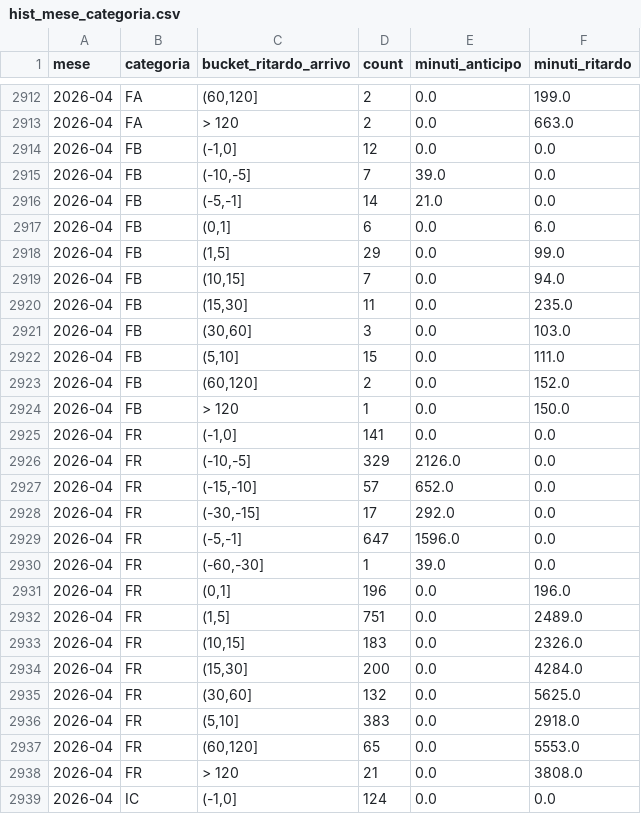
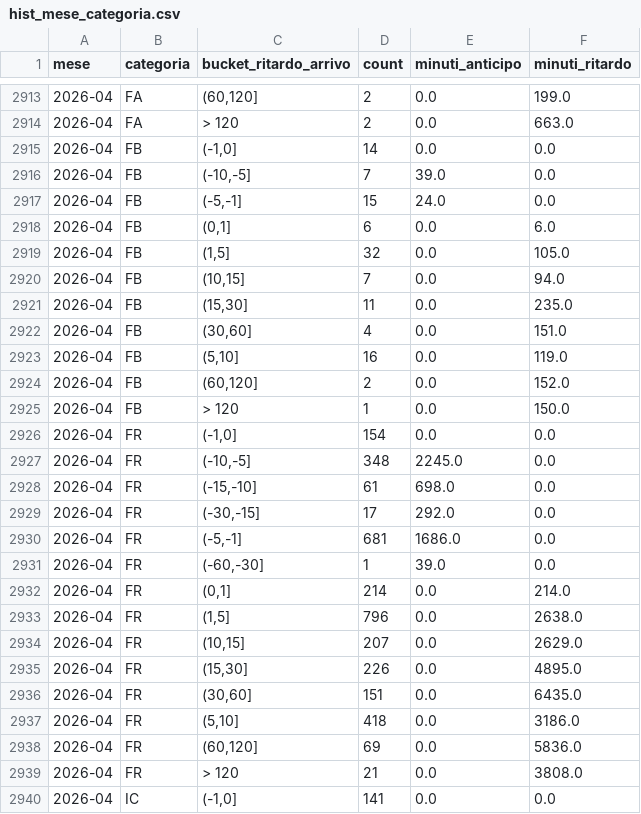
Before and after one commit to DrElegantia/trainstats-dashboard-test, a CSV file: data/gold/hist_mese_categoria.csv, drawn as a sheet; only a part is shown, gaps mark what is left out; the diff covers the shown part only.

```diff
--- a/data/gold/hist_mese_categoria.csv
+++ b/data/gold/hist_mese_categoria.csv
@@ -2913,27 +2914,27 @@ mese,categoria,bucket_ritardo_arrivo,count,minuti_anticipo,minuti_ritardo
 2026-04,FA,> 120,2,0.0,663.0
-2026-04,FB,"(-1,0]",12,0.0,0.0
+2026-04,FB,"(-1,0]",14,0.0,0.0
 2026-04,FB,"(-10,-5]",7,39.0,0.0
-2026-04,FB,"(-5,-1]",14,21.0,0.0
+2026-04,FB,"(-5,-1]",15,24.0,0.0
 2026-04,FB,"(0,1]",6,0.0,6.0
-2026-04,FB,"(1,5]",29,0.0,99.0
+2026-04,FB,"(1,5]",32,0.0,105.0
 2026-04,FB,"(10,15]",7,0.0,94.0
 2026-04,FB,"(15,30]",11,0.0,235.0
-2026-04,FB,"(30,60]",3,0.0,103.0
-2026-04,FB,"(5,10]",15,0.0,111.0
+2026-04,FB,"(30,60]",4,0.0,151.0
+2026-04,FB,"(5,10]",16,0.0,119.0
 2026-04,FB,"(60,120]",2,0.0,152.0
 2026-04,FB,> 120,1,0.0,150.0
-2026-04,FR,"(-1,0]",141,0.0,0.0
-2026-04,FR,"(-10,-5]",329,2126.0,0.0
-2026-04,FR,"(-15,-10]",57,652.0,0.0
+2026-04,FR,"(-1,0]",154,0.0,0.0
+2026-04,FR,"(-10,-5]",348,2245.0,0.0
+2026-04,FR,"(-15,-10]",61,698.0,0.0
 2026-04,FR,"(-30,-15]",17,292.0,0.0
-2026-04,FR,"(-5,-1]",647,1596.0,0.0
+2026-04,FR,"(-5,-1]",681,1686.0,0.0
 2026-04,FR,"(-60,-30]",1,39.0,0.0
-2026-04,FR,"(0,1]",196,0.0,196.0
-2026-04,FR,"(1,5]",751,0.0,2489.0
-2026-04,FR,"(10,15]",183,0.0,2326.0
-2026-04,FR,"(15,30]",200,0.0,4284.0
-2026-04,FR,"(30,60]",132,0.0,5625.0
-2026-04,FR,"(5,10]",383,0.0,2918.0
-2026-04,FR,"(60,120]",65,0.0,5553.0
+2026-04,FR,"(0,1]",214,0.0,214.0
+2026-04,FR,"(1,5]",796,0.0,2638.0
+2026-04,FR,"(10,15]",207,0.0,2629.0
+2026-04,FR,"(15,30]",226,0.0,4895.0
+2026-04,FR,"(30,60]",151,0.0,6435.0
+2026-04,FR,"(5,10]",418,0.0,3186.0
+2026-04,FR,"(60,120]",69,0.0,5836.0
 2026-04,FR,> 120,21,0.0,3808.0
-2026-04,IC,"(-1,0]",124,0.0,0.0
+2026-04,IC,"(-1,0]",141,0.0,0.0
```
Also changed, not shown: 1 added row and 124 edited cells elsewhere in this file, data/gold/hist_dettaglio_categoria.csv, data/gold/kpi_dettaglio_categoria.csv, 9 other files.
